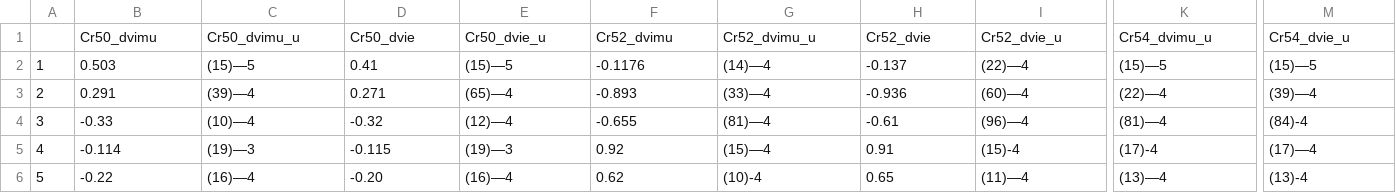
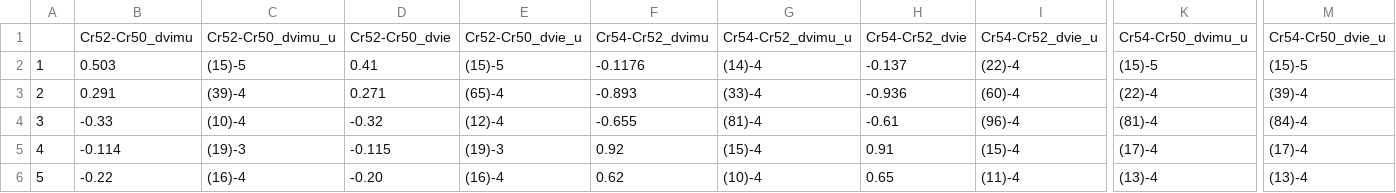
Before and after one commit to hstaige/radbase, a CSV file: radbase/compilation/lightbody_elastic_1983/fourier_bessel_diffs.csv, drawn as a sheet; only a part is shown, gaps mark what is left out; removed rows and columns are numbered as before the commit, all else as after; rows hold the shown columns only; the diff covers the shown part only; the diff names each change by its address in the sheet, - before the commit and + after, or states it on an @@ line.

```diff
--- a/radbase/compilation/lightbody_elastic_1983/fourier_bessel_diffs.csv
+++ b/radbase/compilation/lightbody_elastic_1983/fourier_bessel_diffs.csv
-row 1:  | Cr50_dvimu | Cr50_dvimu_u | Cr50_dvie | Cr50_dvie_u | Cr52_dvimu | Cr52_dvimu_u | Cr52_dvie | Cr52_dvie_u | Cr54_dvimu_u | Cr54_dvie_u
+row 1:  | Cr52-Cr50_dvimu | Cr52-Cr50_dvimu_u | Cr52-Cr50_dvie | Cr52-Cr50_dvie_u | Cr54-Cr52_dvimu | Cr54-Cr52_dvimu_u | Cr54-Cr52_dvie | Cr54-Cr52_dvie_u | Cr54-Cr50_dvimu_u | Cr54-Cr50_dvie_u
-C2: (15)—5
+C2: (15)-5
-E2: (15)—5
+E2: (15)-5
-G2: (14)—4
+G2: (14)-4
-I2: (22)—4
+I2: (22)-4
-K2: (15)—5
+K2: (15)-5
-M2: (15)—5
+M2: (15)-5
-C3: (39)—4
+C3: (39)-4
-E3: (65)—4
+E3: (65)-4
-G3: (33)—4
+G3: (33)-4
-I3: (60)—4
+I3: (60)-4
-K3: (22)—4
+K3: (22)-4
-M3: (39)—4
+M3: (39)-4
-C4: (10)—4
+C4: (10)-4
-E4: (12)—4
+E4: (12)-4
-G4: (81)—4
+G4: (81)-4
-I4: (96)—4
+I4: (96)-4
-K4: (81)—4
+K4: (81)-4
-C5: (19)—3
+C5: (19)-3
-E5: (19)—3
+E5: (19)-3
-G5: (15)—4
+G5: (15)-4
-M5: (17)—4
+M5: (17)-4
-C6: (16)—4
+C6: (16)-4
-E6: (16)—4
+E6: (16)-4
-I6: (11)—4
+I6: (11)-4
-K6: (13)—4
+K6: (13)-4
```
Also changed, not shown: 15 edited cells elsewhere in this file, radbase/compilation/lightbody_elastic_1983/fourier_bessel.csv, 5 other files.
